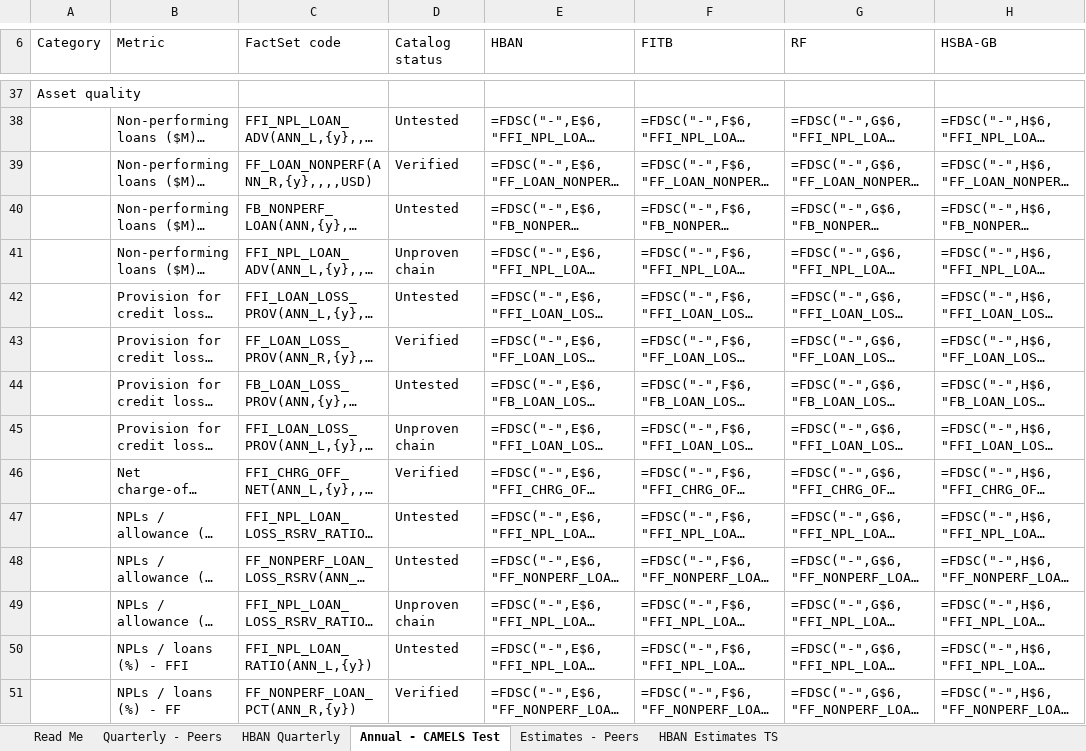
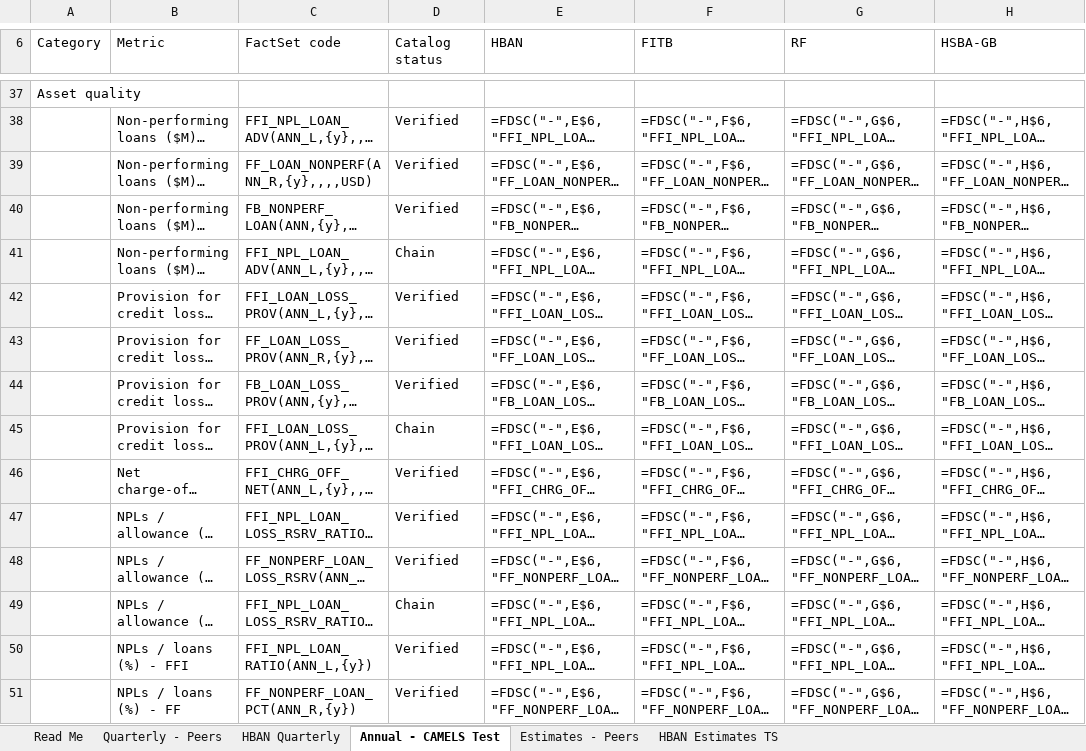
Before and after one commit to nickshoee-source/FDS_CODE_TOOL, an Excel workbook: samples/HBAN_FDS_Code_Test_SAMPLE.xlsx, sheet Annual - CAMELS Test, drawn as a sheet; only a part is shown, gaps mark what is left out; long unchanged cells end in …; values as stored, in another font and other column widths than the file's, no cell formats; formulas without a stored value are shown as written; conditional formats not drawn; the diff covers the shown part only; the diff names each change by its address in the sheet, - before the commit and + after, or states it on an @@ line.

```diff
--- a/samples/HBAN_FDS_Code_Test_SAMPLE.xlsx (sheet Annual - CAMELS Test)
+++ b/samples/HBAN_FDS_Code_Test_SAMPLE.xlsx (sheet Annual - CAMELS Test)
-D38 (Catalog status): Untested
+D38 (Catalog status): Verified
-D40 (Catalog status): Untested
+D40 (Catalog status): Verified
-D41 (Catalog status): Unproven chain
+D41 (Catalog status): Chain
-D42 (Catalog status): Untested
+D42 (Catalog status): Verified
-D44 (Catalog status): Untested
+D44 (Catalog status): Verified
-D45 (Catalog status): Unproven chain
+D45 (Catalog status): Chain
-D47:D48 (Catalog status): Untested
+D47:D48 (Catalog status): Verified
-D49 (Catalog status): Unproven chain
+D49 (Catalog status): Chain
-D50 (Catalog status): Untested
+D50 (Catalog status): Verified
```
Also changed, not shown: 40 edited cells elsewhere in this sheet, sheet Read Me, sheet HBAN Estimates TS, sheet Quarterly - Peers, sheet HBAN Quarterly, cell formats, 7 other files.
